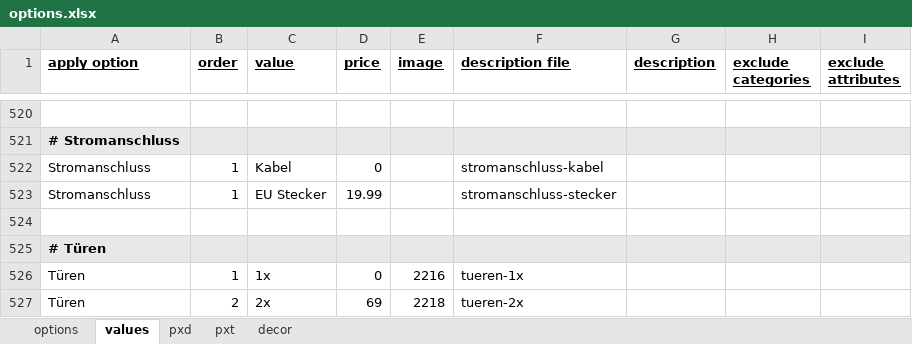
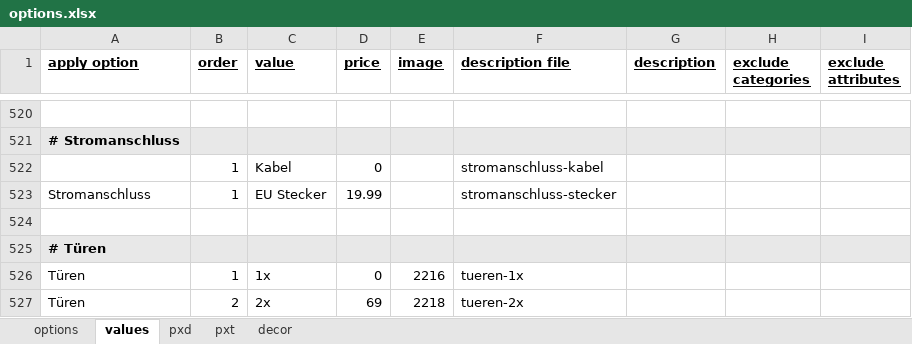
Before and after one commit to imabidin/badspiegel, an Excel workbook: wordpress/wp-content/themes/bsawesome/inc/configurator/options.xlsx, sheet values, drawn as a sheet; only a part is shown, gaps mark what is left out; values as stored, in another font and other column widths than the file's, no borders; the diff names each change by its address in the sheet, - before the commit and + after, or states it on an @@ line.

```diff
--- a/wordpress/wp-content/themes/bsawesome/inc/configurator/options.xlsx (sheet values)
+++ b/wordpress/wp-content/themes/bsawesome/inc/configurator/options.xlsx (sheet values)
-A522 (apply option): Stromanschluss
+A522 (apply option): (empty)
```
Also changed, not shown: sheet options, 8 other files.
